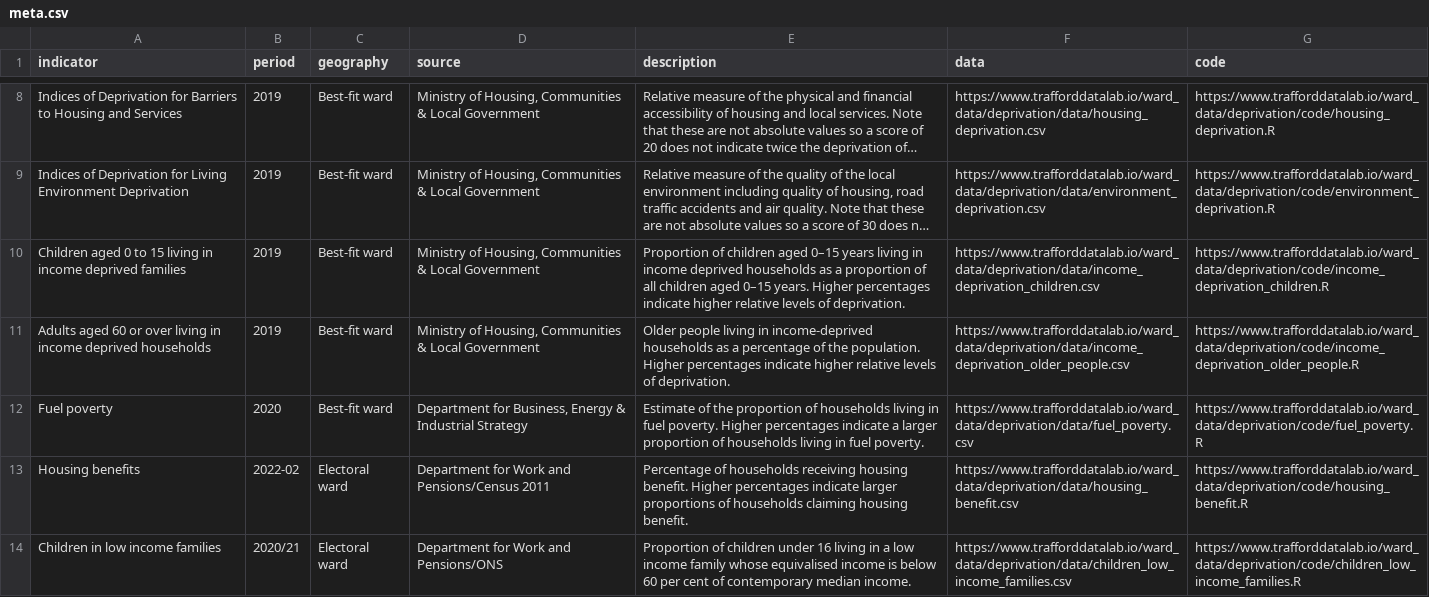
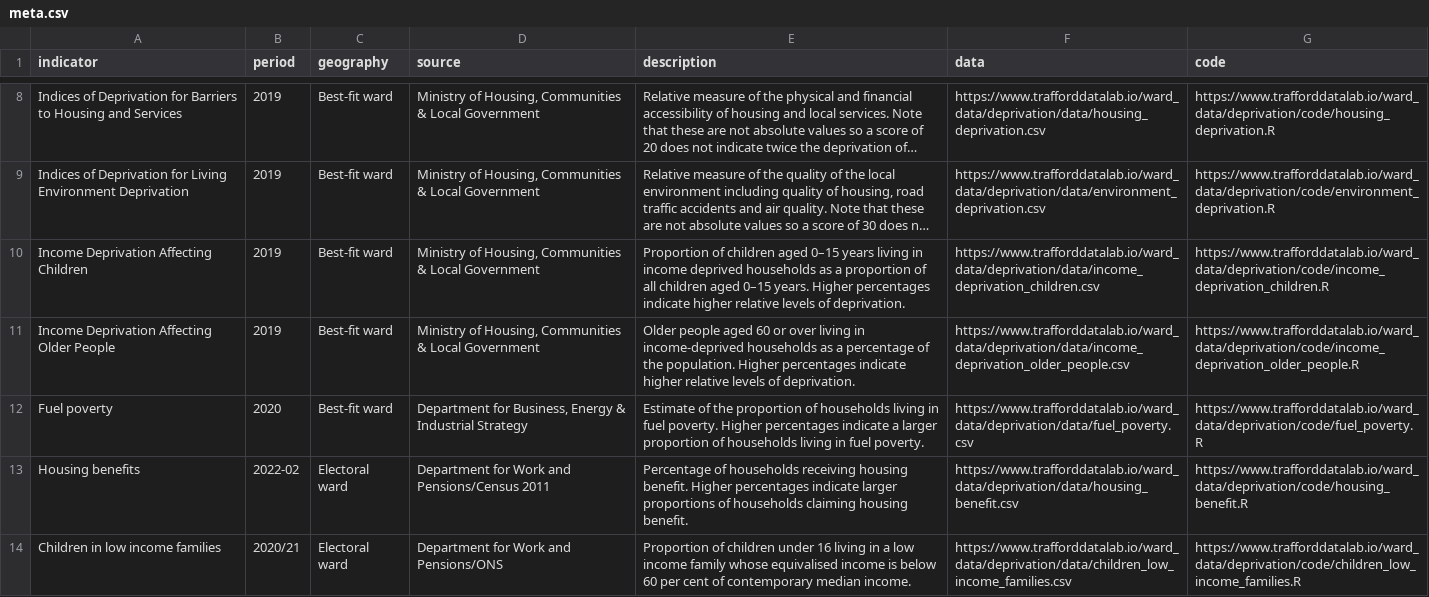
Before and after one commit to traffordDataLab/ward_data, a CSV file: deprivation/meta.csv, drawn as a sheet; only a part is shown, gaps mark what is left out; long unchanged cells end in …; the diff names each change by its address in the sheet, - before the commit and + after, or states it on an @@ line.

```diff
--- a/deprivation/meta.csv
+++ b/deprivation/meta.csv
-A10 (indicator): Children aged 0 to 15 living in income deprived families
+A10 (indicator): Income Deprivation Affecting Children
-A11 (indicator): Adults aged 60 or over living in income deprived households
+A11 (indicator): Income Deprivation Affecting Older People
-E11 (description): Older people living in…
+E11 (description): Older people aged 60 or over living in…
```
Also changed, not shown: economy/data/number_of_jobs.csv, economy/meta.csv, 1 other file.
